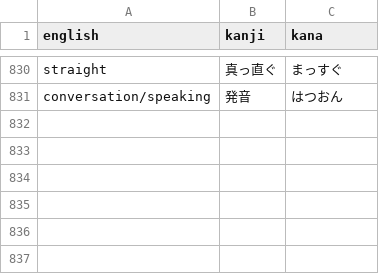
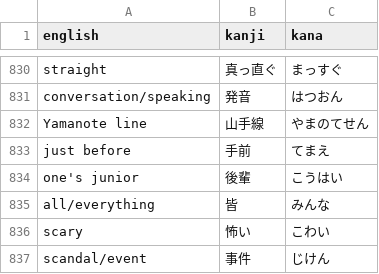
Before and after one commit to DJTakushi/Kanji_quizzer, a CSV file: word_list.csv, drawn as a sheet; only a part is shown, gaps mark what is left out; the diff names each change by its address in the sheet, - before the commit and + after, or states it on an @@ line.

Commit message:
added words at Unicorn

```diff
--- a/word_list.csv
+++ b/word_list.csv
+row 832: Yamanote line | 山手線 | やまのてせん
+row 833: just before | 手前 | てまえ
+row 834: one's junior | 後輩 | こうはい
+row 835: all/everything | 皆 | みんな
+row 836: scary | 怖い | こわい
+row 837: scandal/event | 事件 | じけん
```
